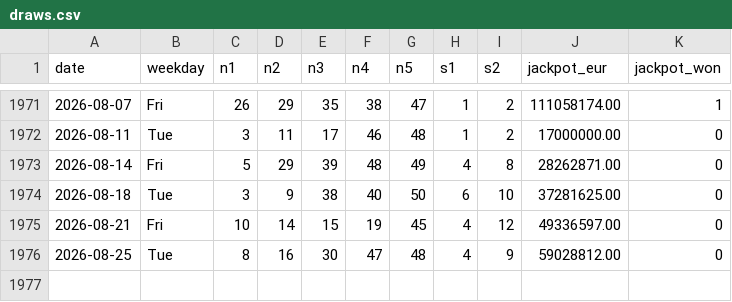
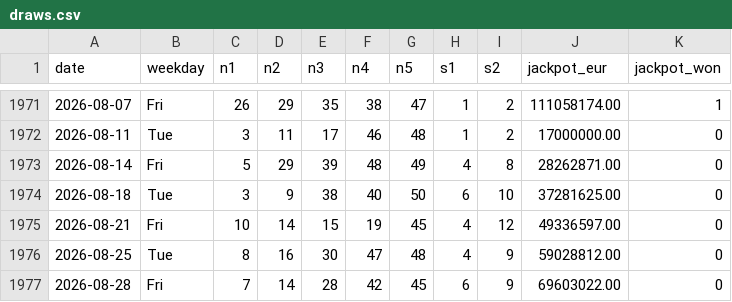
Before and after one commit to rfcinf/innovation, a CSV file: data/draws.csv, drawn as a sheet; only a part is shown, gaps mark what is left out.

```diff
--- a/data/draws.csv
+++ b/data/draws.csv
@@ -1976 +1976,2 @@ date,weekday,n1,n2,n3,n4,n5,s1,s2,jackpot_eur,jackpot_won
 2026-08-25,Tue,8,16,30,47,48,4,9,59028812.00,0
+2026-08-28,Fri,7,14,28,42,45,6,9,69603022.00,0
```
Also changed, not shown: data/breakdown.csv.
